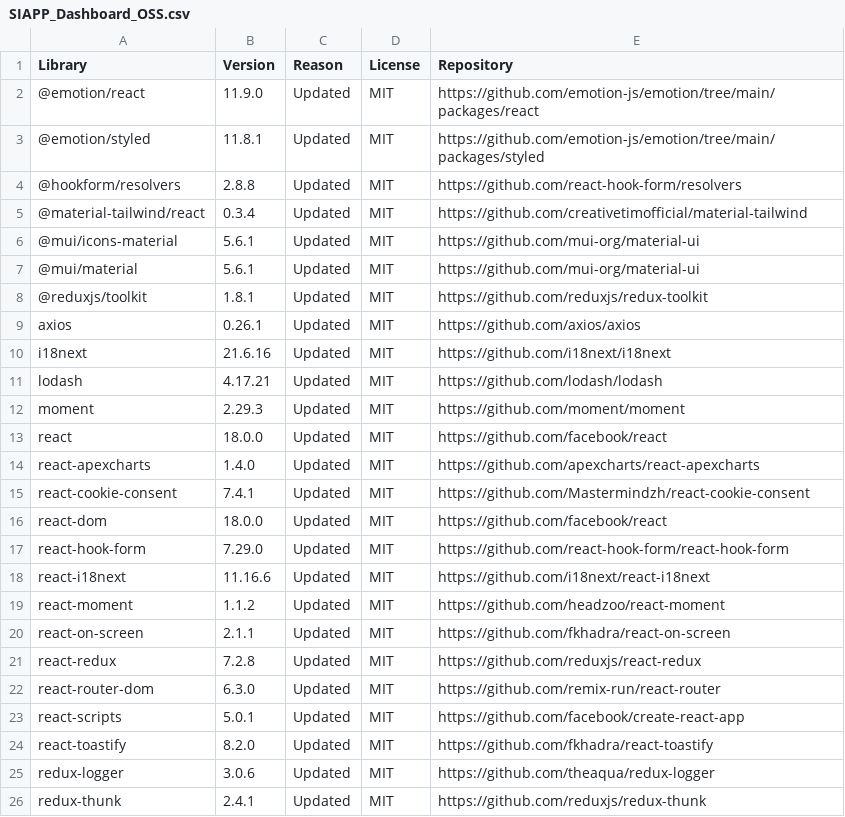
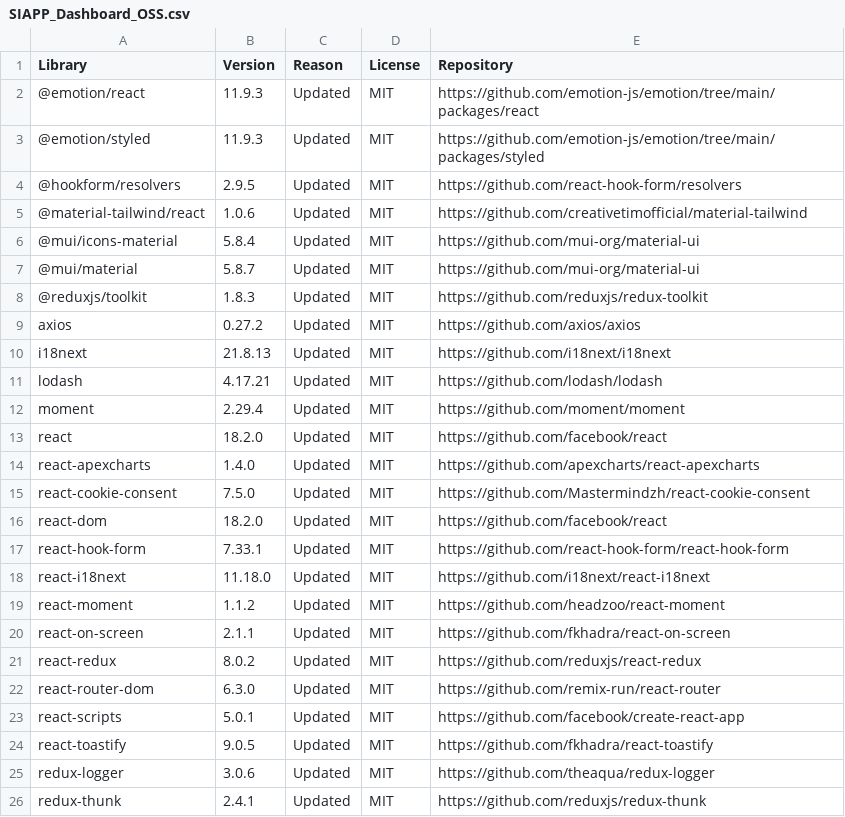
Before and after one commit to siemens/siapp-sdk, a CSV file: SIAPP_Dashboard/SIAPP_Dashboard_OSS.csv, drawn as a sheet; only a part is shown.

Commit message:
SIAPP SDK 1.2.4

```diff
--- a/SIAPP_Dashboard/SIAPP_Dashboard_OSS.csv
+++ b/SIAPP_Dashboard/SIAPP_Dashboard_OSS.csv
@@ -1,25 +1,25 @@
 Library;Version;Reason;License;Repository
-@emotion/react;11.9.0;Updated;MIT;https://github.com/emotion-js/emotion/tree/main/packages/react
-@emotion/styled;11.8.1;Updated;MIT;https://github.com/emotion-js/emotion/tree/main/packages/styled
-@hookform/resolvers;2.8.8;Updated;MIT;https://github.com/react-hook-form/resolvers
-@material-tailwind/react;0.3.4;Updated;MIT;https://github.com/creativetimofficial/material-tailwind
-@mui/icons-material;5.6.1;Updated;MIT;https://github.com/mui-org/material-ui
-@mui/material;5.6.1;Updated;MIT;https://github.com/mui-org/material-ui
-@reduxjs/toolkit;1.8.1;Updated;MIT;https://github.com/reduxjs/redux-toolkit
-axios;0.26.1;Updated;MIT;https://github.com/axios/axios
-i18next;21.6.16;Updated;MIT;https://github.com/i18next/i18next
+@emotion/react;11.9.3;Updated;MIT;https://github.com/emotion-js/emotion/tree/main/packages/react
+@emotion/styled;11.9.3;Updated;MIT;https://github.com/emotion-js/emotion/tree/main/packages/styled
+@hookform/resolvers;2.9.5;Updated;MIT;https://github.com/react-hook-form/resolvers
+@material-tailwind/react;1.0.6;Updated;MIT;https://github.com/creativetimofficial/material-tailwind
+@mui/icons-material;5.8.4;Updated;MIT;https://github.com/mui-org/material-ui
+@mui/material;5.8.7;Updated;MIT;https://github.com/mui-org/material-ui
+@reduxjs/toolkit;1.8.3;Updated;MIT;https://github.com/reduxjs/redux-toolkit
+axios;0.27.2;Updated;MIT;https://github.com/axios/axios
+i18next;21.8.13;Updated;MIT;https://github.com/i18next/i18next
 lodash;4.17.21;Updated;MIT;https://github.com/lodash/lodash
-moment;2.29.3;Updated;MIT;https://github.com/moment/moment
-react;18.0.0;Updated;MIT;https://github.com/facebook/react
+moment;2.29.4;Updated;MIT;https://github.com/moment/moment
+react;18.2.0;Updated;MIT;https://github.com/facebook/react
 react-apexcharts;1.4.0;Updated;MIT;https://github.com/apexcharts/react-apexcharts
-react-cookie-consent;7.4.1;Updated;MIT;https://github.com/Mastermindzh/react-cookie-consent
-react-dom;18.0.0;Updated;MIT;https://github.com/facebook/react
-react-hook-form;7.29.0;Updated;MIT;https://github.com/react-hook-form/react-hook-form
-react-i18next;11.16.6;Updated;MIT;https://github.com/i18next/react-i18next
+react-cookie-consent;7.5.0;Updated;MIT;https://github.com/Mastermindzh/react-cookie-consent
+react-dom;18.2.0;Updated;MIT;https://github.com/facebook/react
+react-hook-form;7.33.1;Updated;MIT;https://github.com/react-hook-form/react-hook-form
+react-i18next;11.18.0;Updated;MIT;https://github.com/i18next/react-i18next
 react-moment;1.1.2;Updated;MIT;https://github.com/headzoo/react-moment
 react-on-screen;2.1.1;Updated;MIT;https://github.com/fkhadra/react-on-screen
-react-redux;7.2.8;Updated;MIT;https://github.com/reduxjs/react-redux
+react-redux;8.0.2;Updated;MIT;https://github.com/reduxjs/react-redux
 react-router-dom;6.3.0;Updated;MIT;https://github.com/remix-run/react-router
 react-scripts;5.0.1;Updated;MIT;https://github.com/facebook/create-react-app
-react-toastify;8.2.0;Updated;MIT;https://github.com/fkhadra/react-toastify
+react-toastify;9.0.5;Updated;MIT;https://github.com/fkhadra/react-toastify
 redux-logger;3.0.6;Updated;MIT;https://github.com/theaqua/redux-logger
```
Also changed, not shown: 25 other files.
